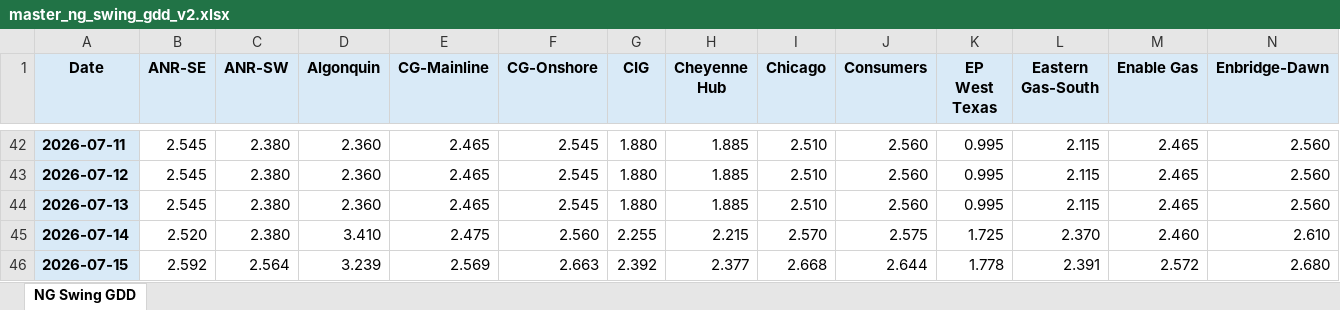
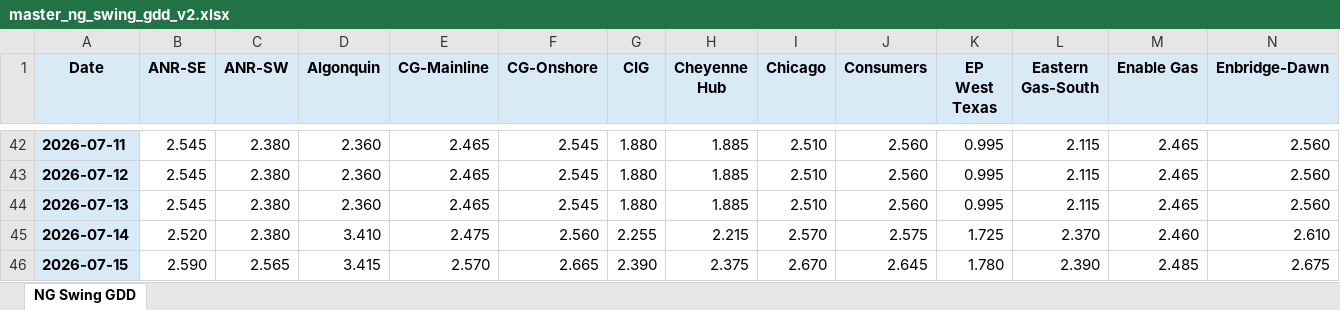
Before and after one commit to merchg80/NG-Swing-GDD-Futures, an Excel workbook: master/master_ng_swing_gdd_v2.xlsx, sheet NG Swing GDD, drawn as a sheet; only a part is shown, gaps mark what is left out; values as stored, in another font and other column widths than the file's, no borders; the diff covers the shown part only; the diff names each change by its address in the sheet, - before the commit and + after, or states it on an @@ line.

```diff
--- a/master/master_ng_swing_gdd_v2.xlsx (sheet NG Swing GDD)
+++ b/master/master_ng_swing_gdd_v2.xlsx (sheet NG Swing GDD)
-B46 (ANR-SE): 2.592
+B46 (ANR-SE): 2.590
-C46 (ANR-SW): 2.564
+C46 (ANR-SW): 2.565
-D46 (Algonquin): 3.239
+D46 (Algonquin): 3.415
-E46 (CG-Mainline): 2.569
+E46 (CG-Mainline): 2.570
-F46 (CG-Onshore): 2.663
+F46 (CG-Onshore): 2.665
-G46 (CIG): 2.392
+G46 (CIG): 2.390
-H46 (Cheyenne Hub): 2.377
+H46 (Cheyenne Hub): 2.375
-I46 (Chicago): 2.668
+I46 (Chicago): 2.670
-J46 (Consumers): 2.644
+J46 (Consumers): 2.645
-K46 (EP West Texas): 1.778
+K46 (EP West Texas): 1.780
-L46 (Eastern Gas-South): 2.391
+L46 (Eastern Gas-South): 2.390
-M46 (Enable Gas): 2.572
+M46 (Enable Gas): 2.485
-N46 (Enbridge-Dawn): 2.680
+N46 (Enbridge-Dawn): 2.675
```
Also changed, not shown: 50 edited cells elsewhere in this sheet, 3 other files.
